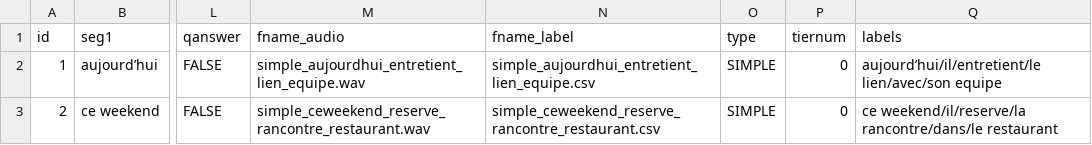
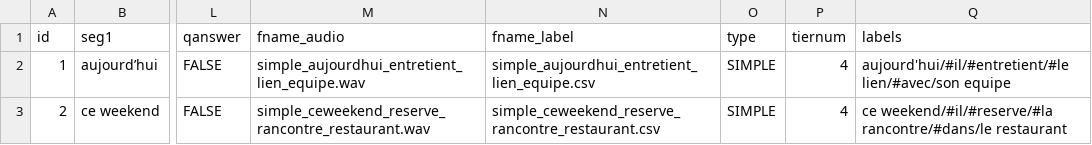
Before and after one commit to UiL-OTS-labs/zep-fr-mw-listen, a CSV file: stimuli/practice_items.csv, drawn as a sheet; only a part is shown, gaps mark what is left out; the diff names each change by its address in the sheet, - before the commit and + after, or states it on an @@ line.

```diff
--- a/stimuli/practice_items.csv
+++ b/stimuli/practice_items.csv
-P2:P3 (tiernum): 0
+P2:P3 (tiernum): 4
-Q2 (labels): aujourd’hui/il/entretient/le lien/avec/son equipe
+Q2 (labels): aujourd'hui/#il/#entretient/#le lien/#avec/son equipe
-Q3 (labels): ce weekend/il/reserve/la rancontre/dans/le restaurant
+Q3 (labels): ce weekend/#il/#reserve/#la rancontre/#dans/le restaurant
```
Also changed, not shown: stimuli/sounds/complex_aujourhui_lien_quil_entretient_important.csv, stimuli/sounds/simple_aujourdhui_entretient_lien_equipe.csv, 20 other files.
